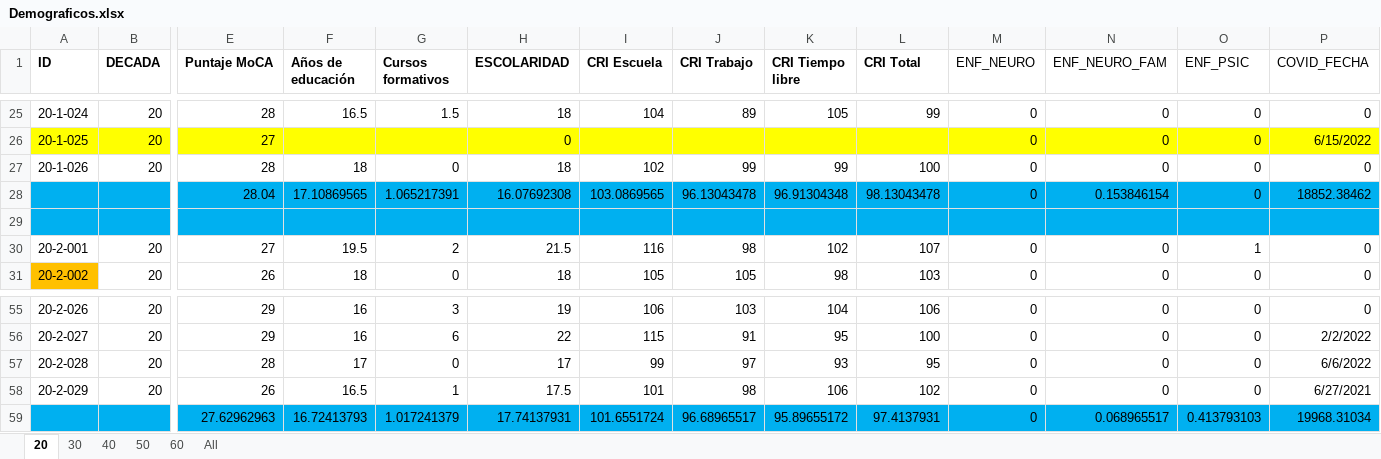
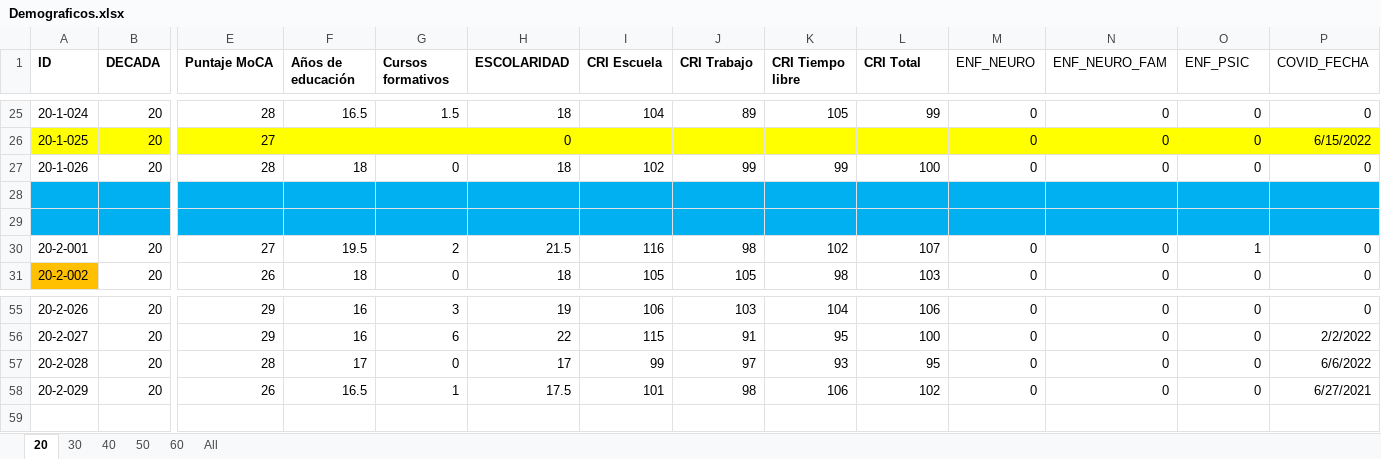
Before and after one commit to 1608elissa/Analisis-R, an Excel workbook: Demograficos.xlsx, sheet 20, drawn as a sheet; only a part is shown, gaps mark what is left out; values as stored, in another font and other column widths than the file's, no borders; rows hold the shown columns only; the diff names each change by its address in the sheet, - before the commit and + after, or states it on an @@ line.

```diff
--- a/Demograficos.xlsx (sheet 20)
+++ b/Demograficos.xlsx (sheet 20)
-row 28:  |  | 28.04 | 17.10869565 | 1.065217391 | 16.07692308 | 103.0869565 | 96.13043478 | 96.91304348 | 98.13043478 | 0 | 0.153846154 | 0 | 18852.38462
+row 28: (empty)
-row 59:  |  | 27.62962963 | 16.72413793 | 1.017241379 | 17.74137931 | 101.6551724 | 96.68965517 | 95.89655172 | 97.4137931 | 0 | 0.068965517 | 0.413793103 | 19968.31034
```
Also changed, not shown: sheet 60, sheet 40, sheet 30, sheet 50.
